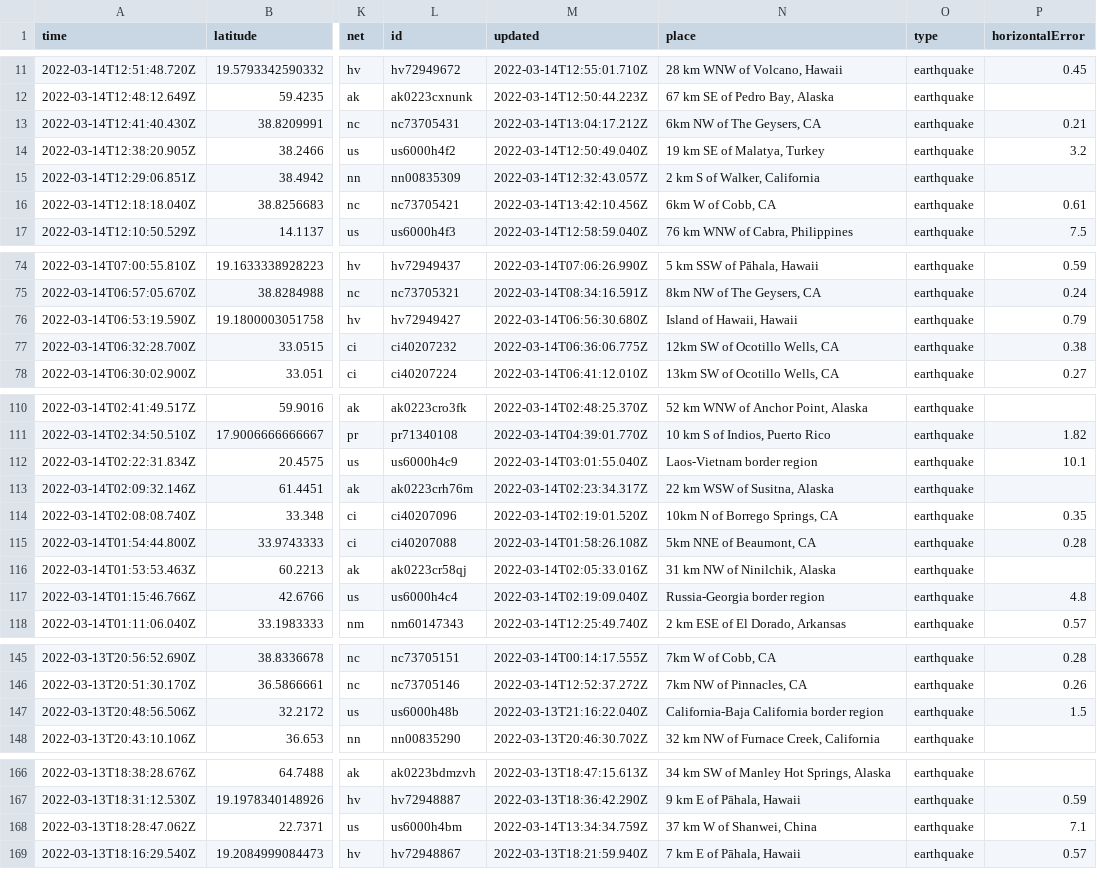
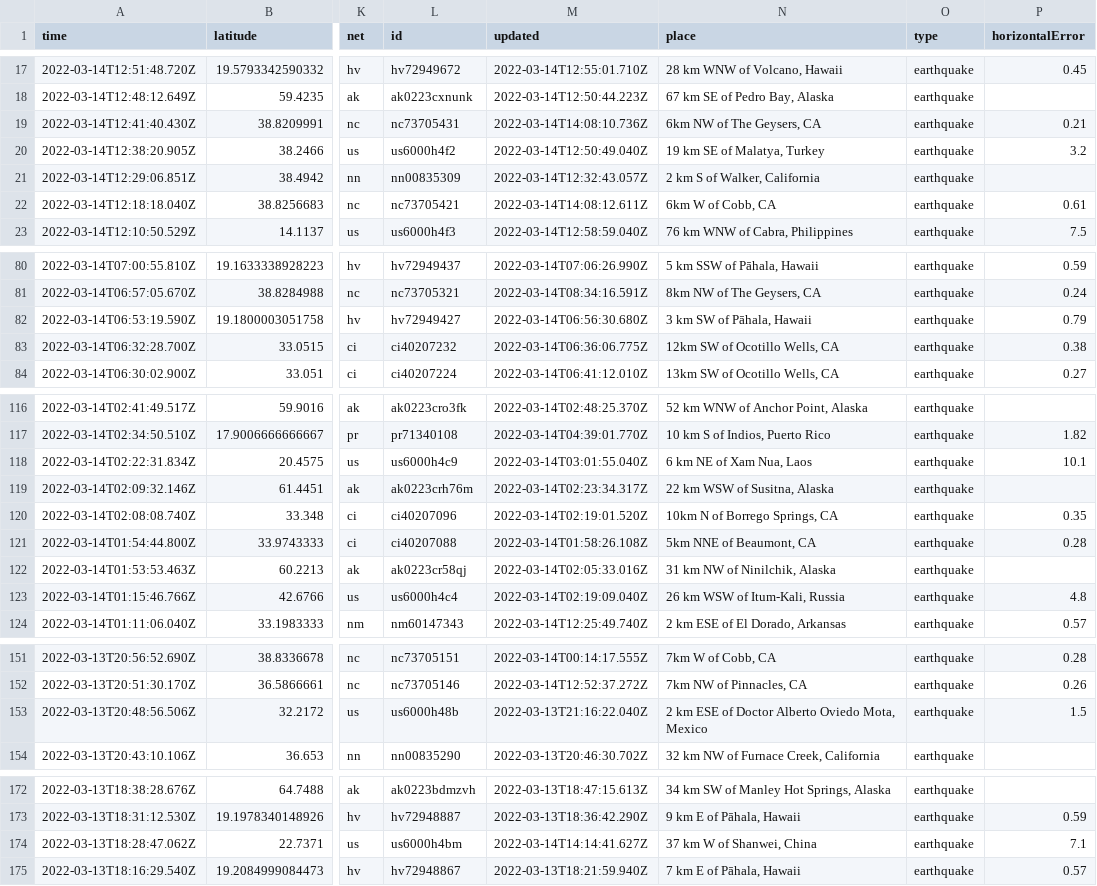
Before and after one commit to rachelll4/git-actions-nicar, a CSV file: usgs_current.csv, drawn as a sheet; only a part is shown, gaps mark what is left out; addresses are those after the commit; the diff covers the shown part only; the diff names each change by its address in the sheet, - before the commit and + after, or states it on an @@ line.

```diff
--- a/usgs_current.csv
+++ b/usgs_current.csv
-M19 (updated): 2022-03-14T13:04:17.212Z
+M19 (updated): 2022-03-14T14:08:10.736Z
-M22 (updated): 2022-03-14T13:42:10.456Z
+M22 (updated): 2022-03-14T14:08:12.611Z
-N82 (place): Island of Hawaii, Hawaii
+N82 (place): 3 km SW of Pāhala, Hawaii
-N118 (place): Laos-Vietnam border region
+N118 (place): 6 km NE of Xam Nua, Laos
-N123 (place): Russia-Georgia border region
+N123 (place): 26 km WSW of Itum-Kali, Russia
-N153 (place): California-Baja California border region
+N153 (place): 2 km ESE of Doctor Alberto Oviedo Mota, Mexico
-M174 (updated): 2022-03-14T13:34:34.759Z
+M174 (updated): 2022-03-14T14:14:41.627Z
```
Also changed, not shown: 6 added rows, 1 removed row and 13 edited cells elsewhere in this file.
